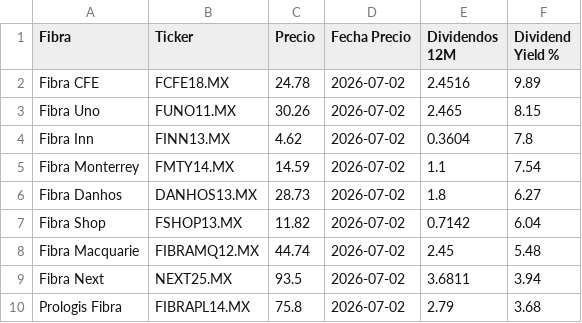
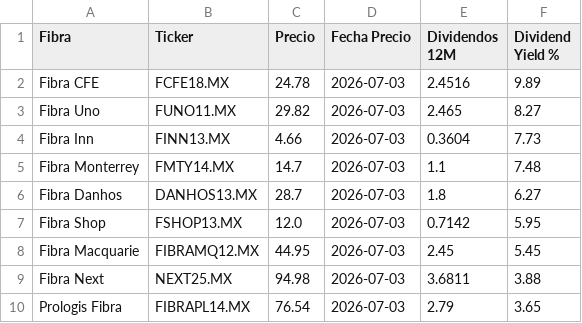
Before and after one commit to javirodriguez-da/fibra-dashboard, a CSV file: datarankings/ranking_fibras.csv, drawn as a sheet.

```diff
--- a/datarankings/ranking_fibras.csv
+++ b/datarankings/ranking_fibras.csv
@@ -1,10 +1,10 @@
 Fibra,Ticker,Precio,Fecha Precio,Dividendos 12M,Dividend Yield %
-Fibra CFE,FCFE18.MX,24.78,2026-07-02,2.4516,9.89
-Fibra Uno,FUNO11.MX,30.26,2026-07-02,2.465,8.15
-Fibra Inn,FINN13.MX,4.62,2026-07-02,0.3604,7.8
-Fibra Monterrey,FMTY14.MX,14.59,2026-07-02,1.1,7.54
-Fibra Danhos,DANHOS13.MX,28.73,2026-07-02,1.8,6.27
-Fibra Shop,FSHOP13.MX,11.82,2026-07-02,0.7142,6.04
-Fibra Macquarie,FIBRAMQ12.MX,44.74,2026-07-02,2.45,5.48
-Fibra Next,NEXT25.MX,93.5,2026-07-02,3.6811,3.94
-Prologis Fibra,FIBRAPL14.MX,75.8,2026-07-02,2.79,3.68
+Fibra CFE,FCFE18.MX,24.78,2026-07-03,2.4516,9.89
+Fibra Uno,FUNO11.MX,29.82,2026-07-03,2.465,8.27
+Fibra Inn,FINN13.MX,4.66,2026-07-03,0.3604,7.73
+Fibra Monterrey,FMTY14.MX,14.7,2026-07-03,1.1,7.48
+Fibra Danhos,DANHOS13.MX,28.7,2026-07-03,1.8,6.27
+Fibra Shop,FSHOP13.MX,12.0,2026-07-03,0.7142,5.95
+Fibra Macquarie,FIBRAMQ12.MX,44.95,2026-07-03,2.45,5.45
+Fibra Next,NEXT25.MX,94.98,2026-07-03,3.6811,3.88
+Prologis Fibra,FIBRAPL14.MX,76.54,2026-07-03,2.79,3.65
```
Also changed, not shown: 1 other file.
